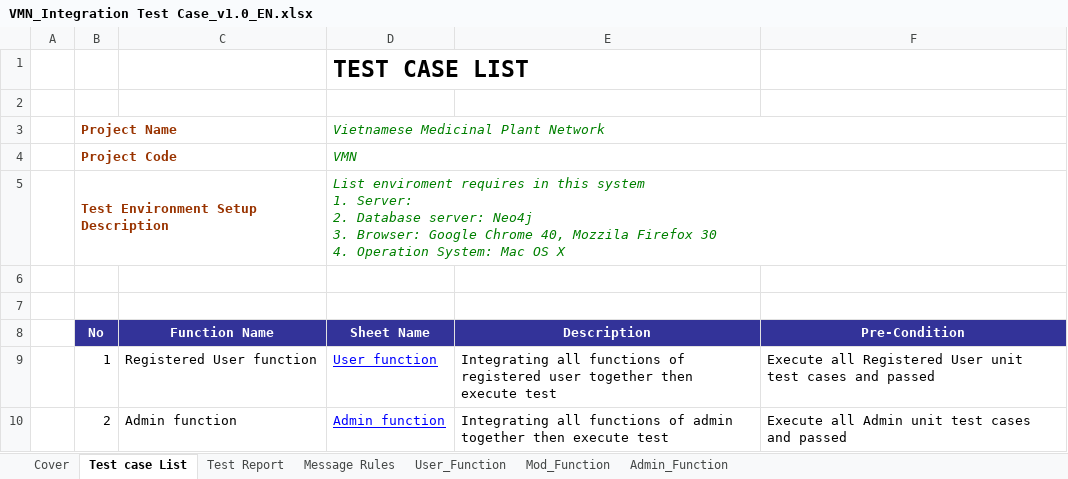
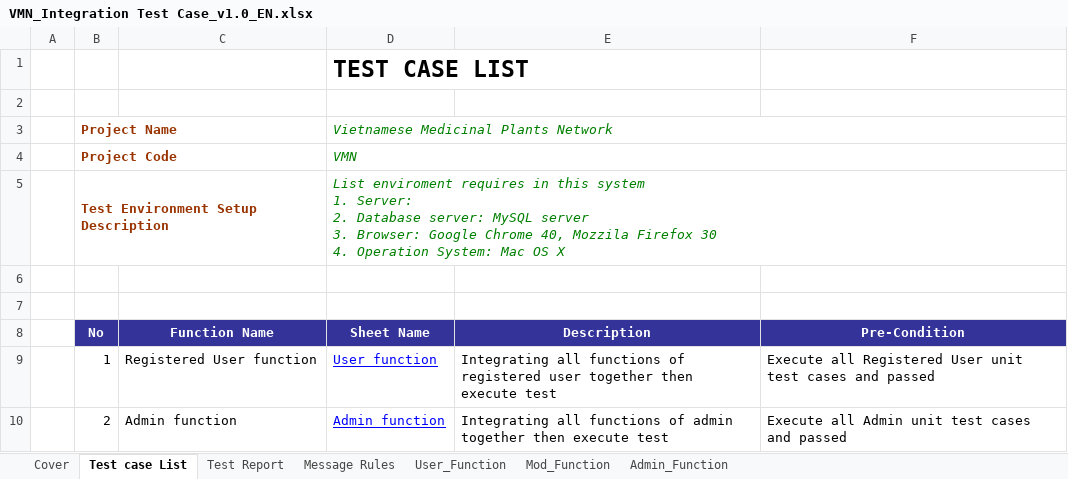
Before and after one commit to sangnvus/201601JS01, an Excel workbook: WIP/Deliverable/Report3/VMN_Integration Test Case_v1.0_EN.xlsx, sheet Test case List, drawn as a sheet; values as stored, in another font and other column widths than the file's, no borders; ↵ is a line break in a cell; the diff names each change by its address in the sheet, - before the commit and + after, or states it on an @@ line.

Commit message:
finish user sheet of integration test case (not final)

```diff
--- a/WIP/Deliverable/Report3/VMN_Integration Test Case_v1.0_EN.xlsx (sheet Test case List)
+++ b/WIP/Deliverable/Report3/VMN_Integration Test Case_v1.0_EN.xlsx (sheet Test case List)
-D3 (Sheet Name): Vietnamese Medicinal Plant Network
+D3 (Sheet Name): Vietnamese Medicinal Plants Network
-D5 (Sheet Name): …Database server: Neo4j ↵ 3. Browser:…
+D5 (Sheet Name): …Database server: MySQL server ↵ 3. Browser:…
```
Also changed, not shown: sheet User_Function, sheet Cover, sheet Test Report.
